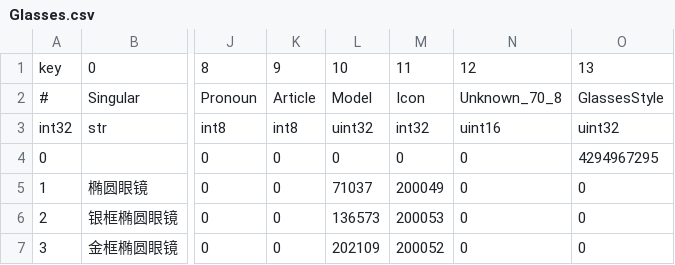
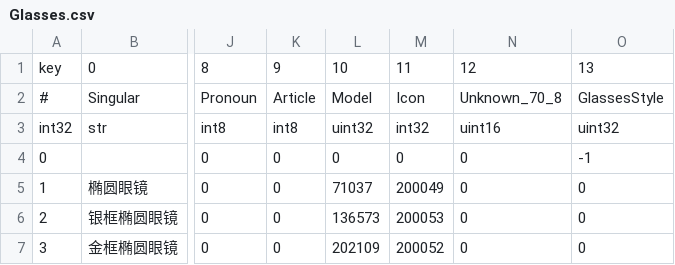
Before and after one commit to Yozakura9364/ffxiv-datamining, a CSV file: chs/Glasses.csv, drawn as a sheet; only a part is shown, gaps mark what is left out; the diff names each change by its address in the sheet, - before the commit and + after, or states it on an @@ line.

```diff
--- a/chs/Glasses.csv
+++ b/chs/Glasses.csv
-O4: 4294967295
+O4: -1
```
Also changed, not shown: chs/ClassJob.csv, de/ClassJob.csv, 5 other files.
